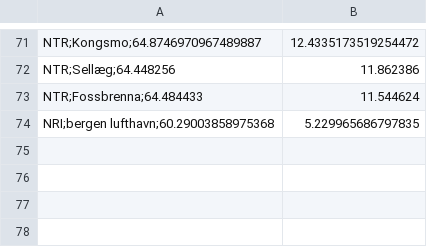
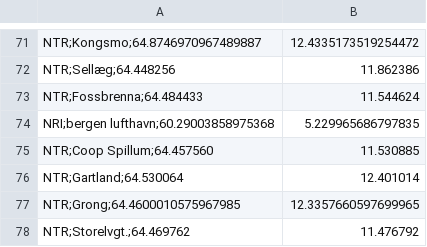
Before and after one commit to entur/tiamat, a CSV file: src/main/resources/missing-coordinates-for-stops.csv, drawn as a sheet; only a part is shown, gaps mark what is left out.

Commit message:
NRP-906 Add Coop Spillum, Gartland, Grong and Storelvgt. to list of stops without coordinates.

```diff
--- a/src/main/resources/missing-coordinates-for-stops.csv
+++ b/src/main/resources/missing-coordinates-for-stops.csv
@@ -74 +74,5 @@ NTR;Fossbrenna;64.484433,11.544624
 NRI;bergen lufthavn;60.29003858975368,5.229965686797835
+NTR;Coop Spillum;64.457560,11.530885
+NTR;Gartland;64.530064,12.401014
+NTR;Grong;64.4600010575967985,12.3357660597699965
+NTR;Storelvgt.;64.469762,11.476792
```
